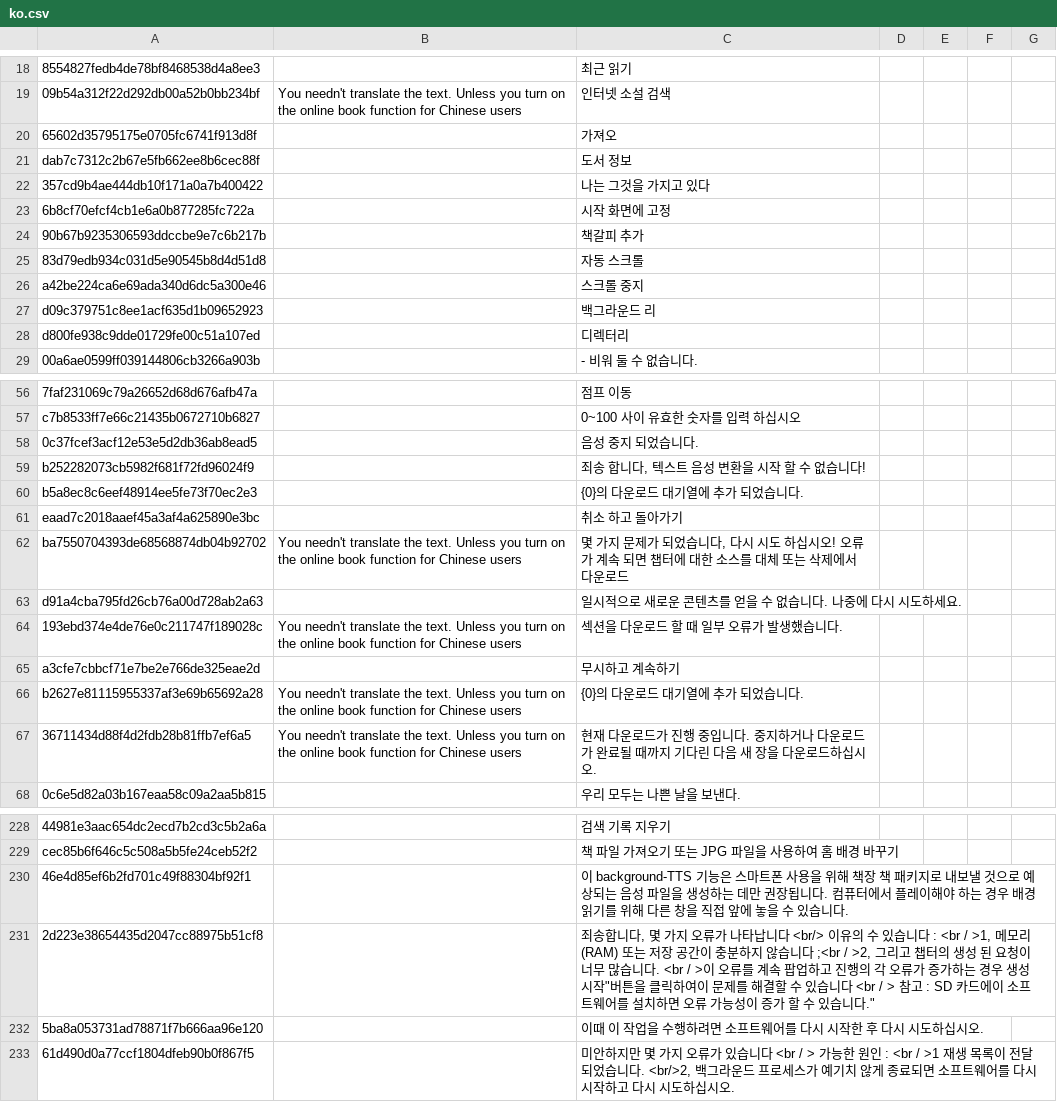
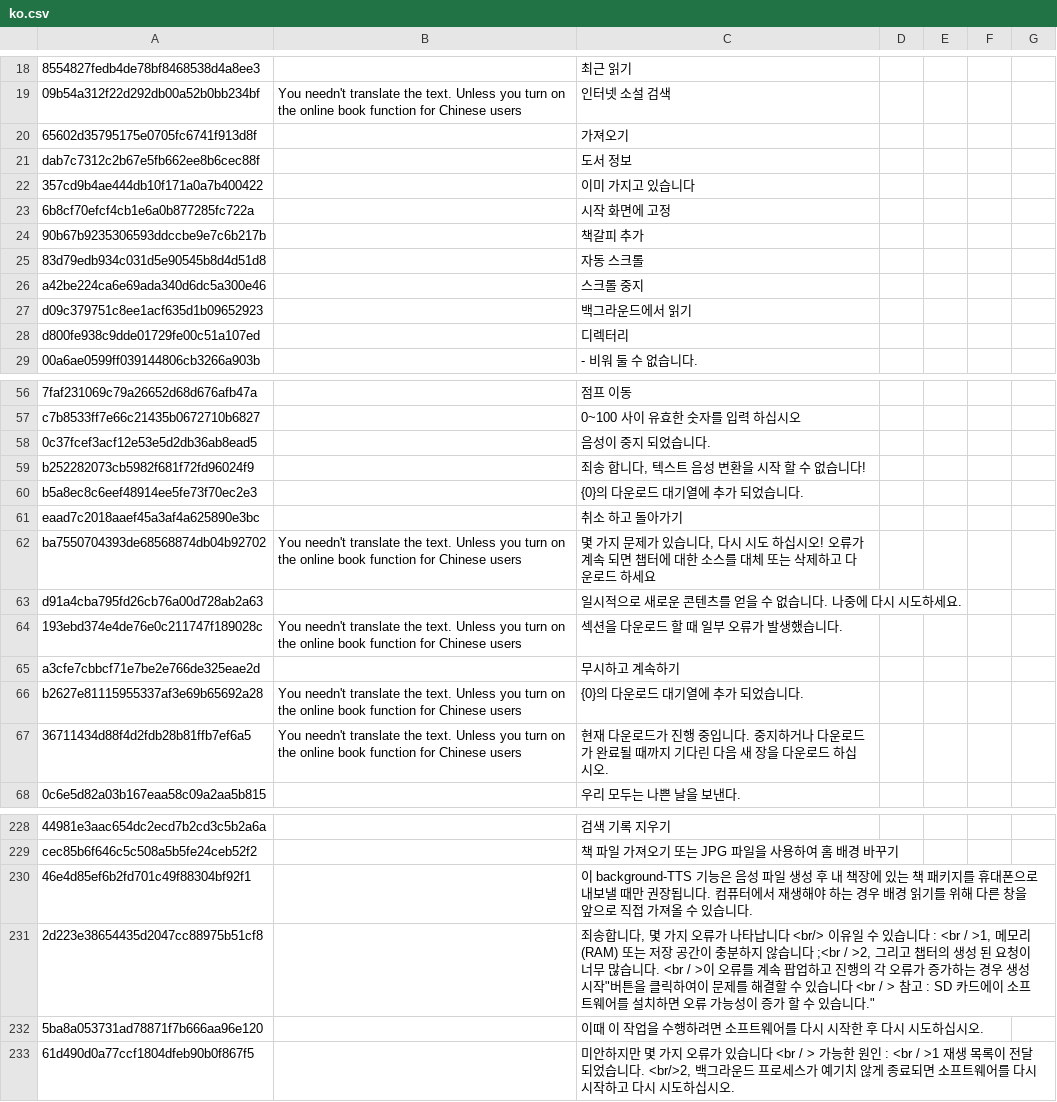
Before and after one commit to yinyue200/FlyReaderTranslation, a CSV file: FlyReaderMultilingualResourcesSolution/WebApplication1/ko.csv, drawn as a sheet; only a part is shown, gaps mark what is left out; the diff covers the shown part only; the diff names each change by its address in the sheet, - before the commit and + after, or states it on an @@ line.

Commit message:
Update ko.csv
I read the Chinese version and corrected the strange part. The rest should be applied and then checked. When will it be released?

```diff
--- a/FlyReaderMultilingualResourcesSolution/WebApplication1/ko.csv
+++ b/FlyReaderMultilingualResourcesSolution/WebApplication1/ko.csv
-C20: 가져오
+C20: 가져오기
-C22: 나는 그것을 가지고 있다
+C22: 이미 가지고 있습니다
-C27: 백그라운드 리
+C27: 백그라운드에서 읽기
-C58: 음성 중지 되었습니다.
+C58: 음성이 중지 되었습니다.
-C62: …문제가 되었습니다, 다시 시도 하십시오! 오류가 계속 되면 챕터에 대한 소스를 대체 또는 삭제에서 다운로드
+C62: …문제가 있습니다, 다시 시도 하십시오! 오류가 계속 되면 챕터에 대한 소스를 대체 또는 삭제하고 다운로드 하세요
-C67: …다운로드하십시오…
+C67: …다운로드 하십시오…
-C230: …기능은 스마트폰 사용을 위해 책장 책 패키지로 내보낼 것으로 예상되는 음성 파일을 생성하는 데만 권장됩니다. 컴퓨터에서 플레이해야 하는 경우 배경 읽기를 위해 다른 창을 직접 앞에 놓을 수 있…
+C230: …기능은 음성 파일 생성 후 내 책장에 있는 책 패키지를 휴대폰으로 내보낼 때만 권장됩니다. 컴퓨터에서 재생해야 하는 경우 배경 읽기를 위해 다른 창을 앞으로 직접 가져올 수 있…
-C231: …<br/> 이유의 수 있…
+C231: …<br/> 이유일 수 있…
```
Also changed, not shown: 11 edited cells elsewhere in this file.
